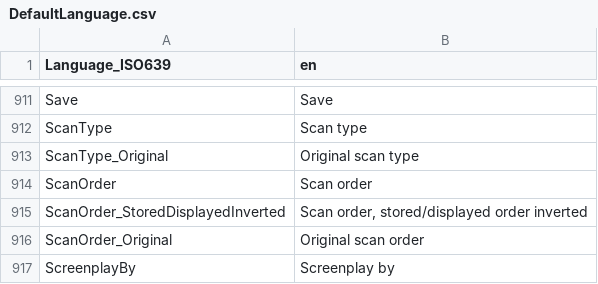
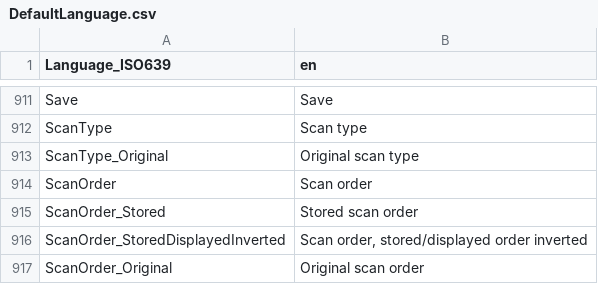
Before and after one commit to mediatest/mediatestLib, a CSV file: Source/Resource/Text/Language/DefaultLanguage.csv, drawn as a sheet; only a part is shown, gaps mark what is left out; the shorter side is filled out with more unchanged rows.

```diff
--- a/Source/Resource/Text/Language/DefaultLanguage.csv
+++ b/Source/Resource/Text/Language/DefaultLanguage.csv
@@ -914,2 +914,3 @@ ScanType_Original;Original scan type
 ScanOrder;Scan order
+ScanOrder_Stored;Stored scan order
 ScanOrder_StoredDisplayedInverted;Scan order, stored/displayed order inverted
```
Also changed, not shown: Source/Resource/Text/Stream/Video.csv, 4 other files.
